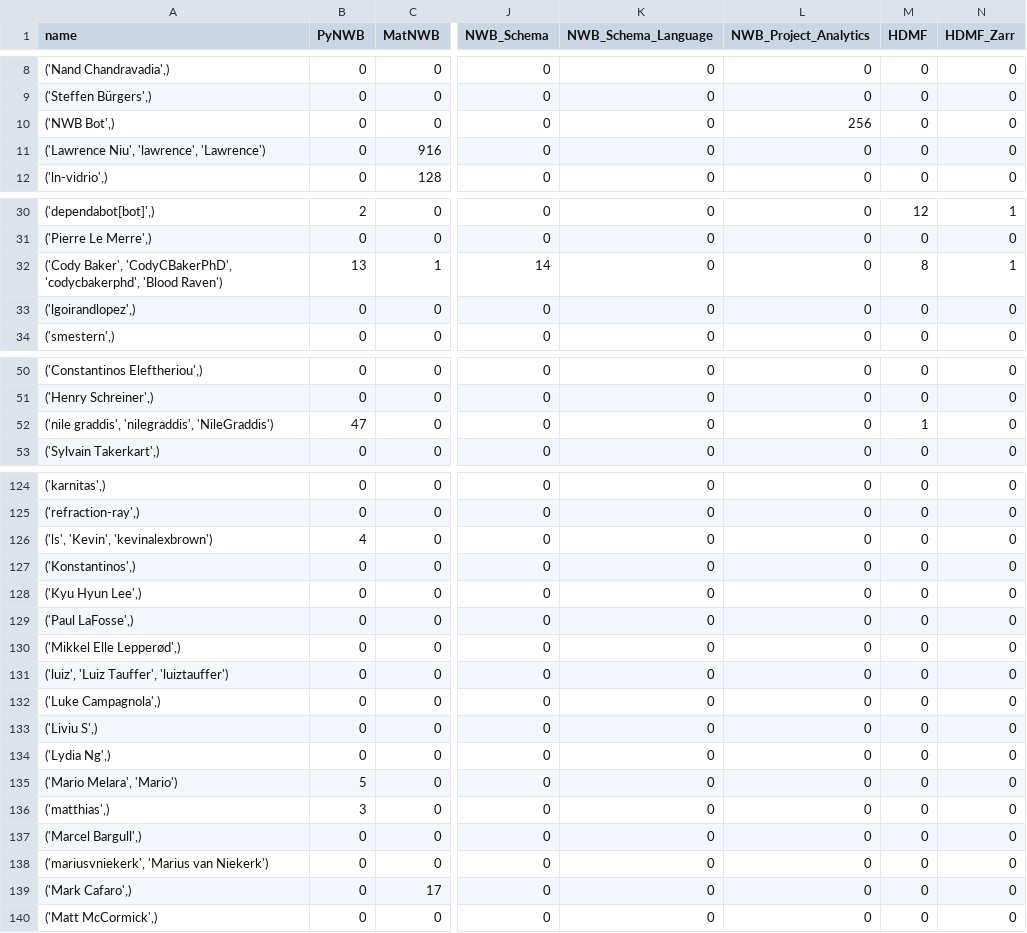
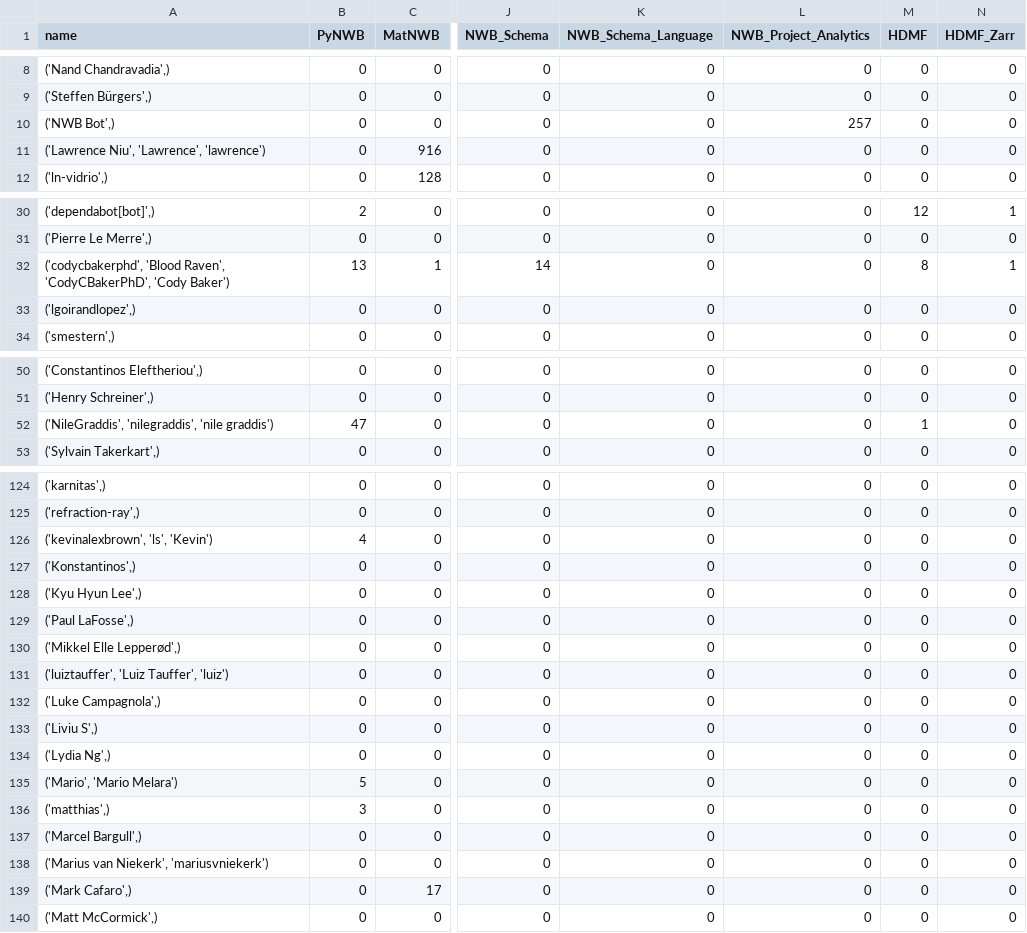
Before and after one commit to NeurodataWithoutBorders/nwb-project-analytics, a TSV file: data/contributors.tsv, drawn as a sheet; only a part is shown, gaps mark what is left out; the diff covers the shown part only; the diff names each change by its address in the sheet, - before the commit and + after, or states it on an @@ line.

```diff
--- a/data/contributors.tsv
+++ b/data/contributors.tsv
-L10 (NWB_Project_Analytics): 256
+L10 (NWB_Project_Analytics): 257
-A11 (name): ('Lawrence Niu', 'lawrence', 'Lawrence')
+A11 (name): ('Lawrence Niu', 'Lawrence', 'lawrence')
-A32 (name): ('Cody Baker', 'CodyCBakerPhD', 'codycbakerphd', 'Blood Raven')
+A32 (name): ('codycbakerphd', 'Blood Raven', 'CodyCBakerPhD', 'Cody Baker')
-A52 (name): ('nile graddis', 'nilegraddis', 'NileGraddis')
+A52 (name): ('NileGraddis', 'nilegraddis', 'nile graddis')
-A126 (name): ('ls', 'Kevin', 'kevinalexbrown')
+A126 (name): ('kevinalexbrown', 'ls', 'Kevin')
-A131 (name): ('luiz', 'Luiz Tauffer', 'luiztauffer')
+A131 (name): ('luiztauffer', 'Luiz Tauffer', 'luiz')
-A135 (name): ('Mario Melara', 'Mario')
+A135 (name): ('Mario', 'Mario Melara')
-A138 (name): ('mariusvniekerk', 'Marius van Niekerk')
+A138 (name): ('Marius van Niekerk', 'mariusvniekerk')
```
Also changed, not shown: 7 edited cells elsewhere in this file, 2 other files.
